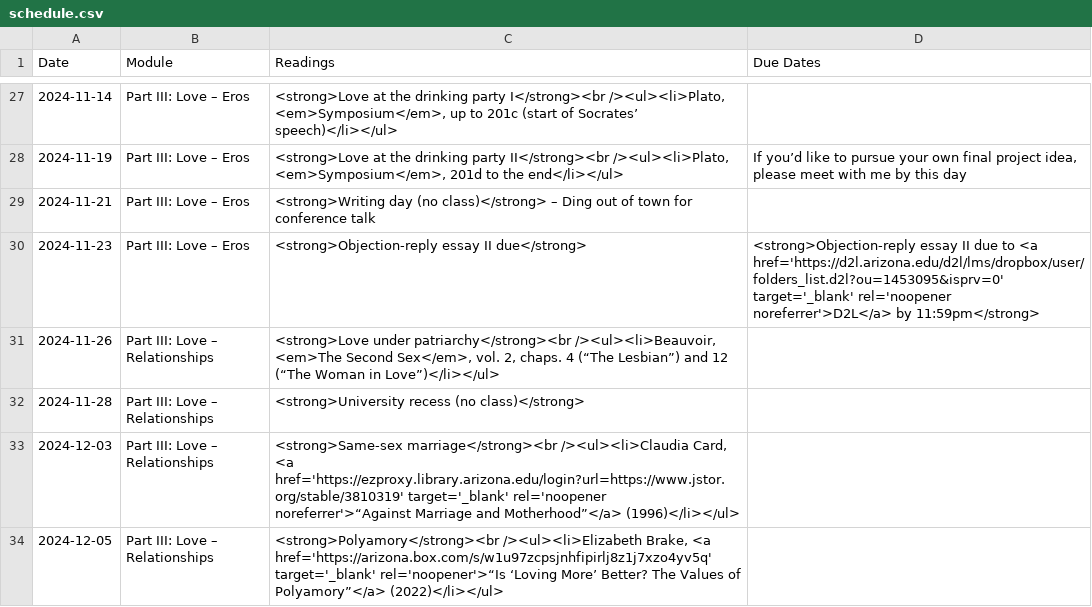
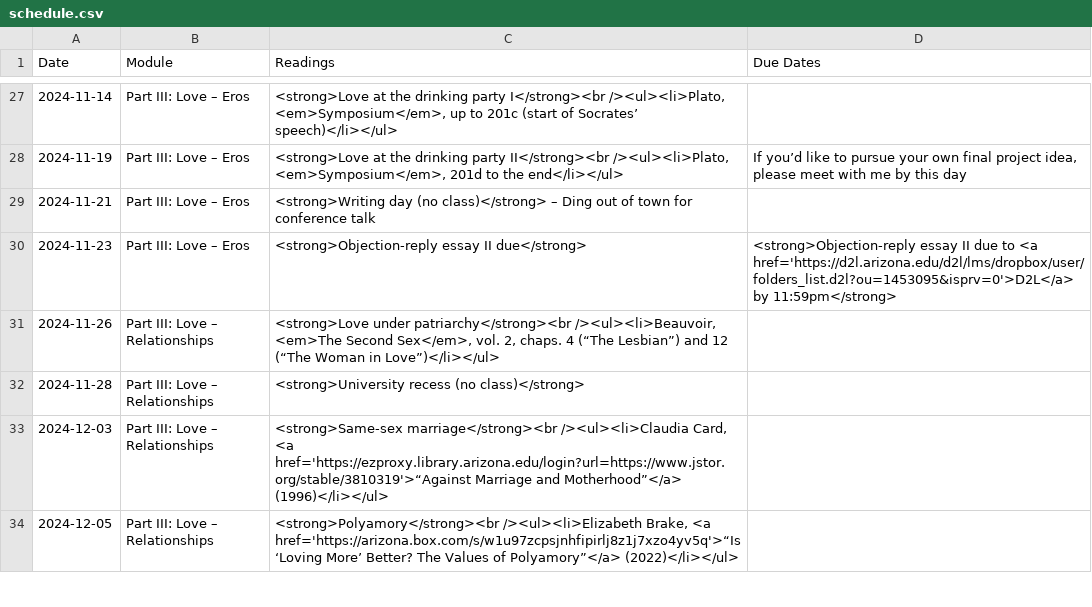
Before and after one commit to dingherself/130, a CSV file: _data/schedule.csv, drawn as a sheet; only a part is shown, gaps mark what is left out; the diff covers the shown part only.

```diff
--- a/_data/schedule.csv
+++ b/_data/schedule.csv
@@ -29,6 +29,6 @@ Date,Module,Readings,Due Dates
 2024-11-21,"Part III: Love – Eros","<strong>Writing day (no class)</strong> – Ding out of town for conference talk",
-2024-11-23,"Part III: Love – Eros","<strong>Objection-reply essay II due</strong>","<strong>Objection-reply essay II due to <a href='https://d2l.arizona.edu/d2l/lms/dropbox/user/folders_list.d2l?ou=1453095&isprv=0' target='_blank' rel='noopener noreferrer'>D2L</a> by 11:59pm</strong>"
+2024-11-23,"Part III: Love – Eros","<strong>Objection-reply essay II due</strong>","<strong>Objection-reply essay II due to <a href='https://d2l.arizona.edu/d2l/lms/dropbox/user/folders_list.d2l?ou=1453095&isprv=0'>D2L</a> by 11:59pm</strong>"
 2024-11-26,"Part III: Love – Relationships","<strong>Love under patriarchy</strong><br /><ul><li>Beauvoir, <em>The Second Sex</em>, vol. 2, chaps. 4 (“The Lesbian”) and 12 (“The Woman in Love”)</li></ul>",
 2024-11-28,"Part III: Love – Relationships","<strong>University recess (no class)</strong>",
-2024-12-03,"Part III: Love – Relationships","<strong>Same-sex marriage</strong><br /><ul><li>Claudia Card, <a href='https://ezproxy.library.arizona.edu/login?url=https://www.jstor.org/stable/3810319' target='_blank' rel='noopener noreferrer'>“Against Marriage and Motherhood”</a> (1996)</li></ul>",
-2024-12-05,"Part III: Love – Relationships","<strong>Polyamory</strong><br /><ul><li>Elizabeth Brake, <a href='https://arizona.box.com/s/w1u97zcpsjnhfipirlj8z1j7xzo4yv5q' target='_blank' rel='noopener'>“Is ‘Loving More’ Better? The Values of Polyamory”</a> (2022)</li></ul>",
+2024-12-03,"Part III: Love – Relationships","<strong>Same-sex marriage</strong><br /><ul><li>Claudia Card, <a href='https://ezproxy.library.arizona.edu/login?url=https://www.jstor.org/stable/3810319'>“Against Marriage and Motherhood”</a> (1996)</li></ul>",
+2024-12-05,"Part III: Love – Relationships","<strong>Polyamory</strong><br /><ul><li>Elizabeth Brake, <a href='https://arizona.box.com/s/w1u97zcpsjnhfipirlj8z1j7xzo4yv5q'>“Is ‘Loving More’ Better? The Values of Polyamory”</a> (2022)</li></ul>",
```
Also changed, not shown: 26 edited cells elsewhere in this file, 2 other files.
